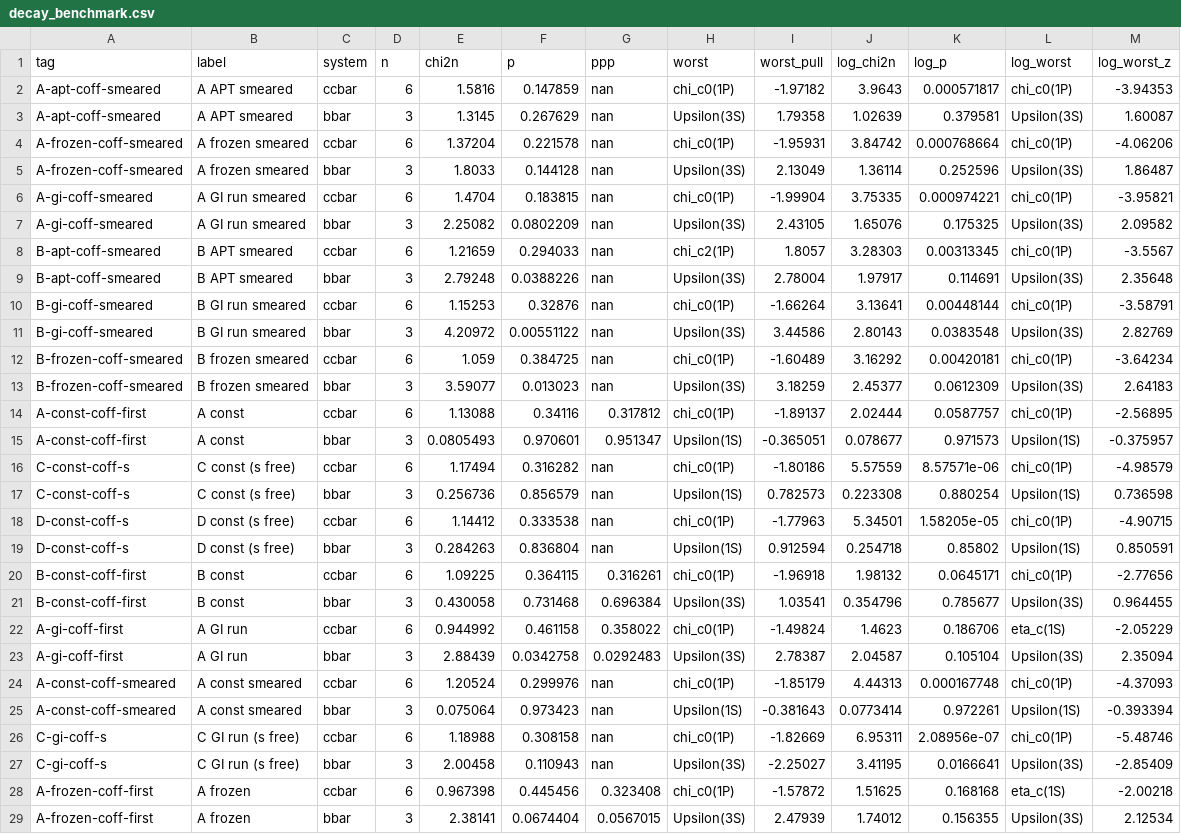
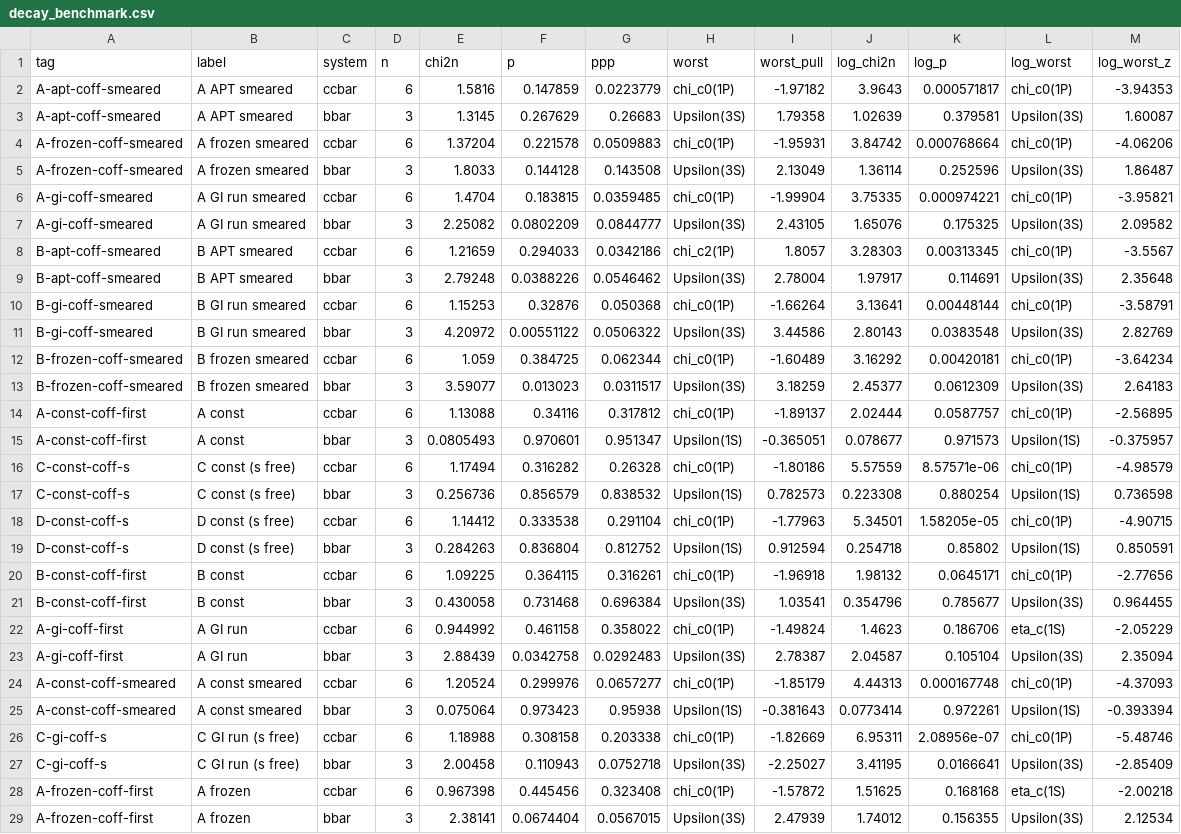
Before and after one commit to LeventKaanOguz/Quarkonium-System, a CSV file: docs/report/data/decay_benchmark.csv, drawn as a sheet; only a part is shown; the diff covers the shown part only.

```diff
--- a/docs/report/data/decay_benchmark.csv
+++ b/docs/report/data/decay_benchmark.csv
@@ -1,20 +1,20 @@
 tag,label,system,n,chi2n,p,ppp,worst,worst_pull,log_chi2n,log_p,log_worst,log_worst_z
-A-apt-coff-smeared,A APT smeared,ccbar,6,1.5816,0.147859,nan,chi_c0(1P),-1.97182,3.9643,0.000571817,chi_c0(1P),-3.94353
-A-apt-coff-smeared,A APT smeared,bbar,3,1.3145,0.267629,nan,Upsilon(3S),1.79358,1.02639,0.379581,Upsilon(3S),1.60087
-A-frozen-coff-smeared,A frozen smeared,ccbar,6,1.37204,0.221578,nan,chi_c0(1P),-1.95931,3.84742,0.000768664,chi_c0(1P),-4.06206
-A-frozen-coff-smeared,A frozen smeared,bbar,3,1.8033,0.144128,nan,Upsilon(3S),2.13049,1.36114,0.252596,Upsilon(3S),1.86487
-A-gi-coff-smeared,A GI run smeared,ccbar,6,1.4704,0.183815,nan,chi_c0(1P),-1.99904,3.75335,0.000974221,chi_c0(1P),-3.95821
-A-gi-coff-smeared,A GI run smeared,bbar,3,2.25082,0.0802209,nan,Upsilon(3S),2.43105,1.65076,0.175325,Upsilon(3S),2.09582
-B-apt-coff-smeared,B APT smeared,ccbar,6,1.21659,0.294033,nan,chi_c2(1P),1.8057,3.28303,0.00313345,chi_c0(1P),-3.5567
-B-apt-coff-smeared,B APT smeared,bbar,3,2.79248,0.0388226,nan,Upsilon(3S),2.78004,1.97917,0.114691,Upsilon(3S),2.35648
-B-gi-coff-smeared,B GI run smeared,ccbar,6,1.15253,0.32876,nan,chi_c0(1P),-1.66264,3.13641,0.00448144,chi_c0(1P),-3.58791
-B-gi-coff-smeared,B GI run smeared,bbar,3,4.20972,0.00551122,nan,Upsilon(3S),3.44586,2.80143,0.0383548,Upsilon(3S),2.82769
-B-frozen-coff-smeared,B frozen smeared,ccbar,6,1.059,0.384725,nan,chi_c0(1P),-1.60489,3.16292,0.00420181,chi_c0(1P),-3.64234
-B-frozen-coff-smeared,B frozen smeared,bbar,3,3.59077,0.013023,nan,Upsilon(3S),3.18259,2.45377,0.0612309,Upsilon(3S),2.64183
+A-apt-coff-smeared,A APT smeared,ccbar,6,1.5816,0.147859,0.0223779,chi_c0(1P),-1.97182,3.9643,0.000571817,chi_c0(1P),-3.94353
+A-apt-coff-smeared,A APT smeared,bbar,3,1.3145,0.267629,0.26683,Upsilon(3S),1.79358,1.02639,0.379581,Upsilon(3S),1.60087
+A-frozen-coff-smeared,A frozen smeared,ccbar,6,1.37204,0.221578,0.0509883,chi_c0(1P),-1.95931,3.84742,0.000768664,chi_c0(1P),-4.06206
+A-frozen-coff-smeared,A frozen smeared,bbar,3,1.8033,0.144128,0.143508,Upsilon(3S),2.13049,1.36114,0.252596,Upsilon(3S),1.86487
+A-gi-coff-smeared,A GI run smeared,ccbar,6,1.4704,0.183815,0.0359485,chi_c0(1P),-1.99904,3.75335,0.000974221,chi_c0(1P),-3.95821
+A-gi-coff-smeared,A GI run smeared,bbar,3,2.25082,0.0802209,0.0844777,Upsilon(3S),2.43105,1.65076,0.175325,Upsilon(3S),2.09582
+B-apt-coff-smeared,B APT smeared,ccbar,6,1.21659,0.294033,0.0342186,chi_c2(1P),1.8057,3.28303,0.00313345,chi_c0(1P),-3.5567
+B-apt-coff-smeared,B APT smeared,bbar,3,2.79248,0.0388226,0.0546462,Upsilon(3S),2.78004,1.97917,0.114691,Upsilon(3S),2.35648
+B-gi-coff-smeared,B GI run smeared,ccbar,6,1.15253,0.32876,0.050368,chi_c0(1P),-1.66264,3.13641,0.00448144,chi_c0(1P),-3.58791
+B-gi-coff-smeared,B GI run smeared,bbar,3,4.20972,0.00551122,0.0506322,Upsilon(3S),3.44586,2.80143,0.0383548,Upsilon(3S),2.82769
+B-frozen-coff-smeared,B frozen smeared,ccbar,6,1.059,0.384725,0.062344,chi_c0(1P),-1.60489,3.16292,0.00420181,chi_c0(1P),-3.64234
+B-frozen-coff-smeared,B frozen smeared,bbar,3,3.59077,0.013023,0.0311517,Upsilon(3S),3.18259,2.45377,0.0612309,Upsilon(3S),2.64183
 A-const-coff-first,A const,ccbar,6,1.13088,0.34116,0.317812,chi_c0(1P),-1.89137,2.02444,0.0587757,chi_c0(1P),-2.56895
 A-const-coff-first,A const,bbar,3,0.0805493,0.970601,0.951347,Upsilon(1S),-0.365051,0.078677,0.971573,Upsilon(1S),-0.375957
-C-const-coff-s,C const (s free),ccbar,6,1.17494,0.316282,nan,chi_c0(1P),-1.80186,5.57559,8.57571e-06,chi_c0(1P),-4.98579
-C-const-coff-s,C const (s free),bbar,3,0.256736,0.856579,nan,Upsilon(1S),0.782573,0.223308,0.880254,Upsilon(1S),0.736598
-D-const-coff-s,D const (s free),ccbar,6,1.14412,0.333538,nan,chi_c0(1P),-1.77963,5.34501,1.58205e-05,chi_c0(1P),-4.90715
-D-const-coff-s,D const (s free),bbar,3,0.284263,0.836804,nan,Upsilon(1S),0.912594,0.254718,0.85802,Upsilon(1S),0.850591
+C-const-coff-s,C const (s free),ccbar,6,1.17494,0.316282,0.26328,chi_c0(1P),-1.80186,5.57559,8.57571e-06,chi_c0(1P),-4.98579
+C-const-coff-s,C const (s free),bbar,3,0.256736,0.856579,0.838532,Upsilon(1S),0.782573,0.223308,0.880254,Upsilon(1S),0.736598
+D-const-coff-s,D const (s free),ccbar,6,1.14412,0.333538,0.291104,chi_c0(1P),-1.77963,5.34501,1.58205e-05,chi_c0(1P),-4.90715
+D-const-coff-s,D const (s free),bbar,3,0.284263,0.836804,0.812752,Upsilon(1S),0.912594,0.254718,0.85802,Upsilon(1S),0.850591
 B-const-coff-first,B const,ccbar,6,1.09225,0.364115,0.316261,chi_c0(1P),-1.96918,1.98132,0.0645171,chi_c0(1P),-2.77656
@@ -23,6 +23,6 @@ A-gi-coff-first,A GI run,ccbar,6,0.944992,0.461158,0.358022,chi_c0(1P),-1.49824,
 A-gi-coff-first,A GI run,bbar,3,2.88439,0.0342758,0.0292483,Upsilon(3S),2.78387,2.04587,0.105104,Upsilon(3S),2.35094
-A-const-coff-smeared,A const smeared,ccbar,6,1.20524,0.299976,nan,chi_c0(1P),-1.85179,4.44313,0.000167748,chi_c0(1P),-4.37093
-A-const-coff-smeared,A const smeared,bbar,3,0.075064,0.973423,nan,Upsilon(1S),-0.381643,0.0773414,0.972261,Upsilon(1S),-0.393394
-C-gi-coff-s,C GI run (s free),ccbar,6,1.18988,0.308158,nan,chi_c0(1P),-1.82669,6.95311,2.08956e-07,chi_c0(1P),-5.48746
-C-gi-coff-s,C GI run (s free),bbar,3,2.00458,0.110943,nan,Upsilon(3S),-2.25027,3.41195,0.0166641,Upsilon(3S),-2.85409
+A-const-coff-smeared,A const smeared,ccbar,6,1.20524,0.299976,0.0657277,chi_c0(1P),-1.85179,4.44313,0.000167748,chi_c0(1P),-4.37093
+A-const-coff-smeared,A const smeared,bbar,3,0.075064,0.973423,0.95938,Upsilon(1S),-0.381643,0.0773414,0.972261,Upsilon(1S),-0.393394
+C-gi-coff-s,C GI run (s free),ccbar,6,1.18988,0.308158,0.203338,chi_c0(1P),-1.82669,6.95311,2.08956e-07,chi_c0(1P),-5.48746
+C-gi-coff-s,C GI run (s free),bbar,3,2.00458,0.110943,0.0752718,Upsilon(3S),-2.25027,3.41195,0.0166641,Upsilon(3S),-2.85409
 A-frozen-coff-first,A frozen,ccbar,6,0.967398,0.445456,0.323408,chi_c0(1P),-1.57872,1.51625,0.168168,eta_c(1S),-2.00218
```
Also changed, not shown: 4 edited cells elsewhere in this file, docs/report/data/error_methods.csv, 10 other files.
